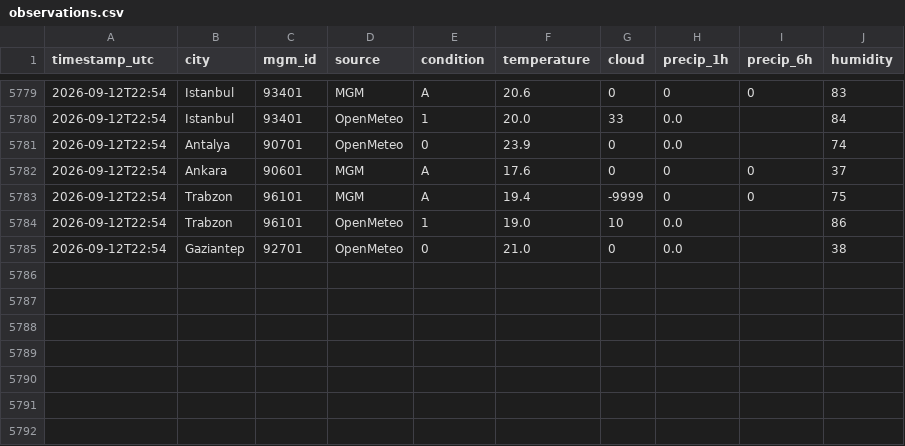
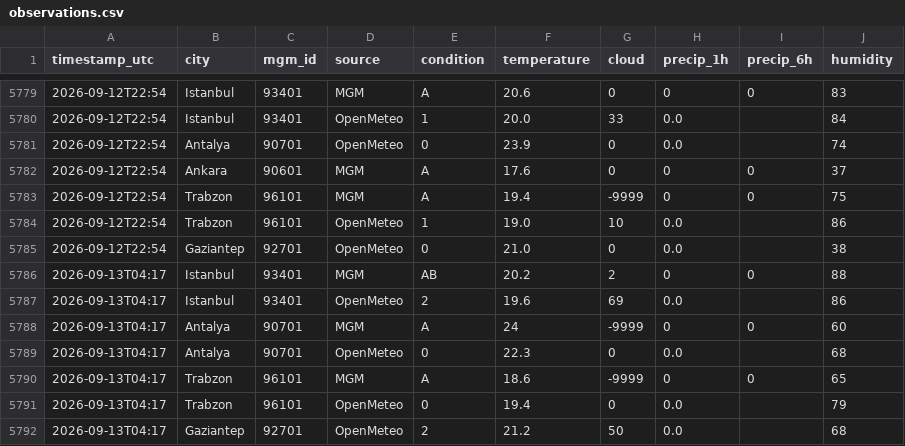
Before and after one commit to skartas72/wtw-accuracy, a CSV file: data/observations.csv, drawn as a sheet; only a part is shown, gaps mark what is left out; the diff names each change by its address in the sheet, - before the commit and + after, or states it on an @@ line.

```diff
--- a/data/observations.csv
+++ b/data/observations.csv
+row 5786: 2026-09-13T04:17 | Istanbul | 93401 | MGM | AB | 20.2 | 2 | 0 | 0 | 88
+row 5787: 2026-09-13T04:17 | Istanbul | 93401 | OpenMeteo | 2 | 19.6 | 69 | 0.0 |  | 86
+row 5788: 2026-09-13T04:17 | Antalya | 90701 | MGM | A | 24 | -9999 | 0 | 0 | 60
+row 5789: 2026-09-13T04:17 | Antalya | 90701 | OpenMeteo | 0 | 22.3 | 0 | 0.0 |  | 68
+row 5790: 2026-09-13T04:17 | Trabzon | 96101 | MGM | A | 18.6 | -9999 | 0 | 0 | 65
+row 5791: 2026-09-13T04:17 | Trabzon | 96101 | OpenMeteo | 0 | 19.4 | 0 | 0.0 |  | 79
+row 5792: 2026-09-13T04:17 | Gaziantep | 92701 | OpenMeteo | 2 | 21.2 | 50 | 0.0 |  | 68
```
Also changed, not shown: 1 other file.
